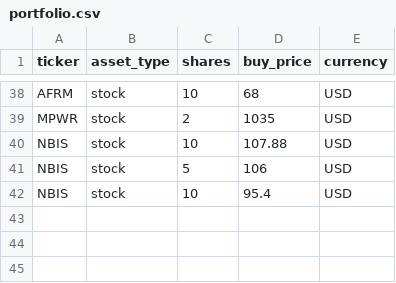
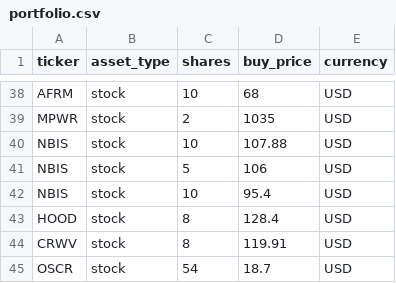
Before and after one commit to hayatonn/family_portfolio, a CSV file: portfolio/portfolio.csv, drawn as a sheet; only a part is shown, gaps mark what is left out.

Commit message:
Update portfolio.csv

```diff
--- a/portfolio/portfolio.csv
+++ b/portfolio/portfolio.csv
@@ -42 +42,4 @@ NBIS,stock,5,106,USD
 NBIS,stock,10,95.4,USD
+HOOD,stock,8,128.4,USD
+CRWV,stock,8,119.91,USD
+OSCR,stock,54,18.7,USD
```
